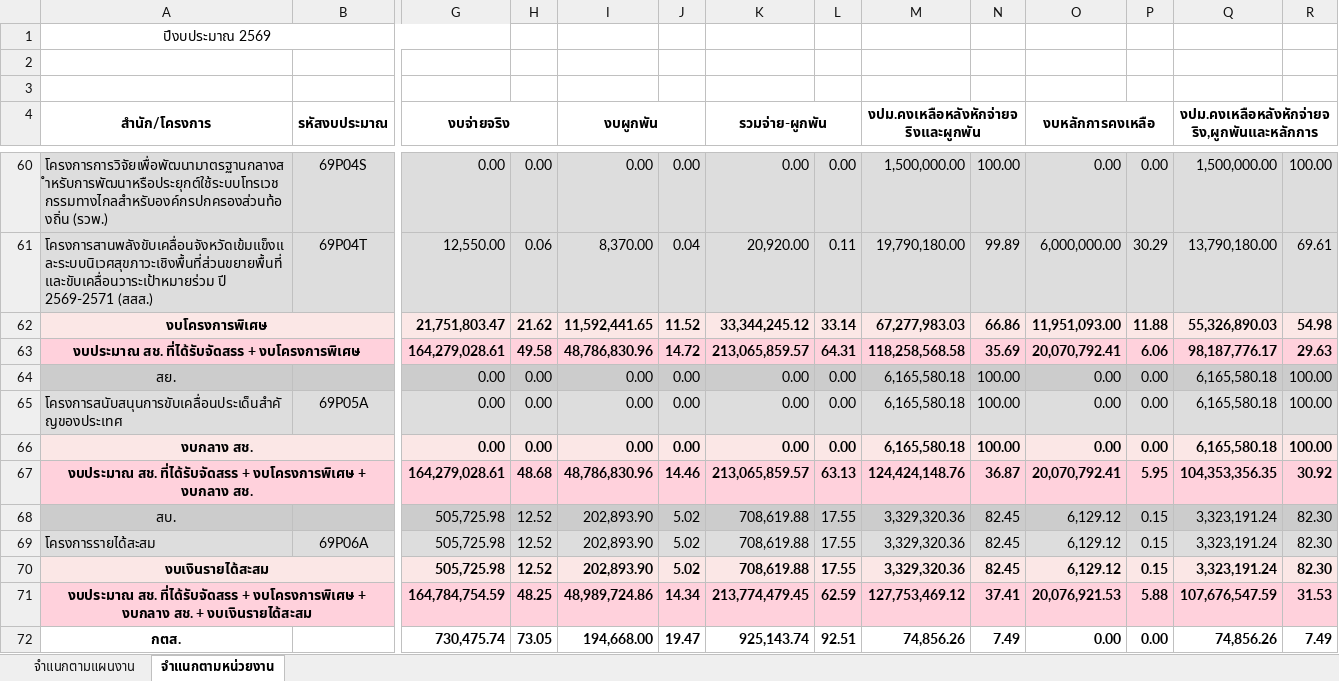
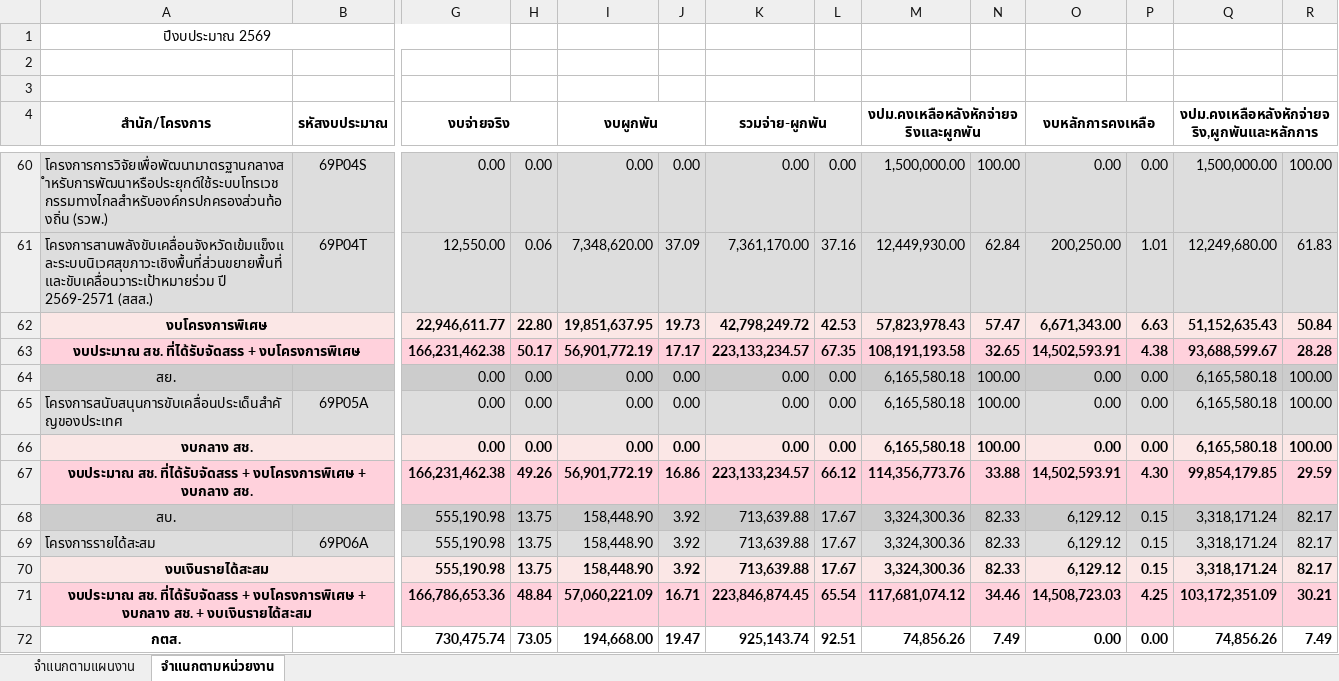
Before and after one commit to nhco101/budgetreport, an Excel workbook: Budget-Report.xlsx, sheet จำแนกตามหน่วยงาน, drawn as a sheet; only a part is shown, gaps mark what is left out; values as stored, in another font and other column widths than the file's, no borders; removed rows and columns are numbered as before the commit, all else as after; rows hold the shown columns only; the diff covers the shown part only; the diff names each change by its address in the sheet, - before the commit and + after, or states it on an @@ line.

```diff
--- a/Budget-Report.xlsx (sheet จำแนกตามหน่วยงาน)
+++ b/Budget-Report.xlsx (sheet จำแนกตามหน่วยงาน)
-I61 (งบผูกพัน): 8,370.00
+I61 (งบผูกพัน): 7,348,620.00
-J61: 0.04
+J61: 37.09
-K61 (รวมจ่าย-ผูกพัน): 20,920.00
+K61 (รวมจ่าย-ผูกพัน): 7,361,170.00
-L61: 0.11
+L61: 37.16
-M61: 19,790,180.00
+M61: 12,449,930.00
-N61: 99.89
+N61: 62.84
-O61 (งบหลักการคงเหลือ): 6,000,000.00
+O61 (งบหลักการคงเหลือ): 200,250.00
-P61: 30.29
+P61: 1.01
-Q61: 13,790,180.00
+Q61: 12,249,680.00
-R61: 69.61
+R61: 61.83
-row 62: งบโครงการพิเศษ |  | 21,751,803.47 | 21.62 | 11,592,441.65 | 11.52 | 33,344,245.12 | 33.14 | 67,277,983.03 | 66.86 | 11,951,093.00 | 11.88 | 55,326,890.03 | 54.98
-row 63: งบประมาณ สช. ที่ได้รับจัดสรร + งบโครงการพิเศษ |  | 164,279,028.61 | 49.58 | 48,786,830.96 | 14.72 | 213,065,859.57 | 64.31 | 118,258,568.58 | 35.69 | 20,070,792.41 | 6.06 | 98,187,776.17 | 29.63
+row 62: งบโครงการพิเศษ |  | 22,946,611.77 | 22.80 | 19,851,637.95 | 19.73 | 42,798,249.72 | 42.53 | 57,823,978.43 | 57.47 | 6,671,343.00 | 6.63 | 51,152,635.43 | 50.84
+row 63: งบประมาณ สช. ที่ได้รับจัดสรร + งบโครงการพิเศษ |  | 166,231,462.38 | 50.17 | 56,901,772.19 | 17.17 | 223,133,234.57 | 67.35 | 108,191,193.58 | 32.65 | 14,502,593.91 | 4.38 | 93,688,599.67 | 28.28
-row 67: งบประมาณ สช. ที่ได้รับจัดสรร + งบโครงการพิเศษ + งบกลาง สช. |  | 164,279,028.61 | 48.68 | 48,786,830.96 | 14.46 | 213,065,859.57 | 63.13 | 124,424,148.76 | 36.87 | 20,070,792.41 | 5.95 | 104,353,356.35 | 30.92
+row 67: งบประมาณ สช. ที่ได้รับจัดสรร + งบโครงการพิเศษ + งบกลาง สช. |  | 166,231,462.38 | 49.26 | 56,901,772.19 | 16.86 | 223,133,234.57 | 66.12 | 114,356,773.76 | 33.88 | 14,502,593.91 | 4.30 | 99,854,179.85 | 29.59
-G68:G70 (งบจ่ายจริง): 505,725.98
+G68:G70 (งบจ่ายจริง): 555,190.98
-H68:H70: 12.52
+H68:H70: 13.75
-I68:I70 (งบผูกพัน): 202,893.90
+I68:I70 (งบผูกพัน): 158,448.90
-J68:J70: 5.02
+J68:J70: 3.92
-K68:K70 (รวมจ่าย-ผูกพัน): 708,619.88
+K68:K70 (รวมจ่าย-ผูกพัน): 713,639.88
-L68:L70: 17.55
+L68:L70: 17.67
-M68:M70: 3,329,320.36
+M68:M70: 3,324,300.36
-N68:N70: 82.45
+N68:N70: 82.33
-Q68:Q70: 3,323,191.24
+Q68:Q70: 3,318,171.24
-R68:R70: 82.30
+R68:R70: 82.17
-row 71: งบประมาณ สช. ที่ได้รับจัดสรร + งบโครงการพิเศษ + งบกลาง สช. + งบเงินรายได้สะสม |  | 164,784,754.59 | 48.25 | 48,989,724.86 | 14.34 | 213,774,479.45 | 62.59 | 127,753,469.12 | 37.41 | 20,076,921.53 | 5.88 | 107,676,547.59 | 31.53
+row 71: งบประมาณ สช. ที่ได้รับจัดสรร + งบโครงการพิเศษ + งบกลาง สช. + งบเงินรายได้สะสม |  | 166,786,653.36 | 48.84 | 57,060,221.09 | 16.71 | 223,846,874.45 | 65.54 | 117,681,074.12 | 34.46 | 14,508,723.03 | 4.25 | 103,172,351.09 | 30.21
```
Also changed, not shown: 14 added rows, 14 removed rows and 292 edited cells elsewhere in this sheet, sheet จำแนกตามแผนงาน, 1 other file.
